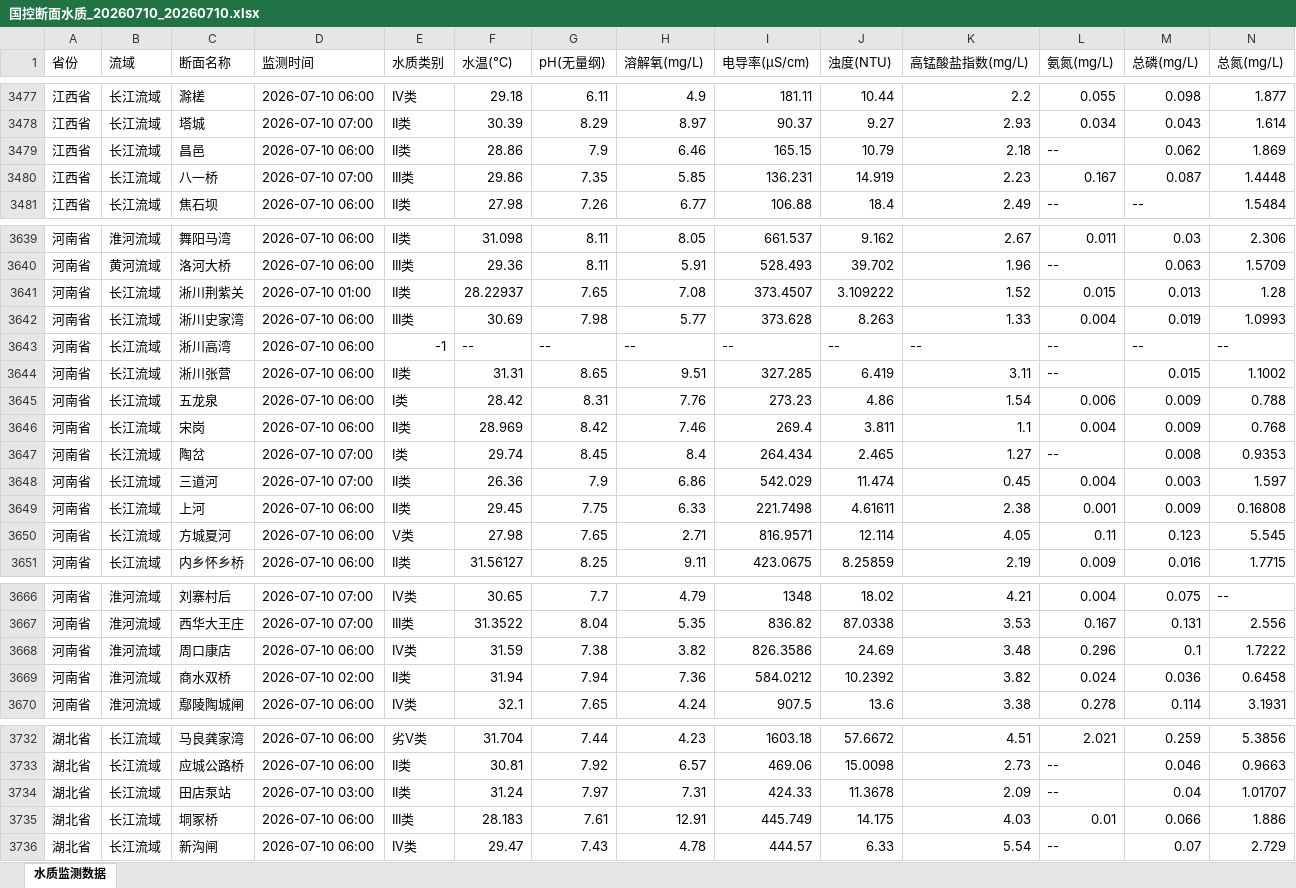
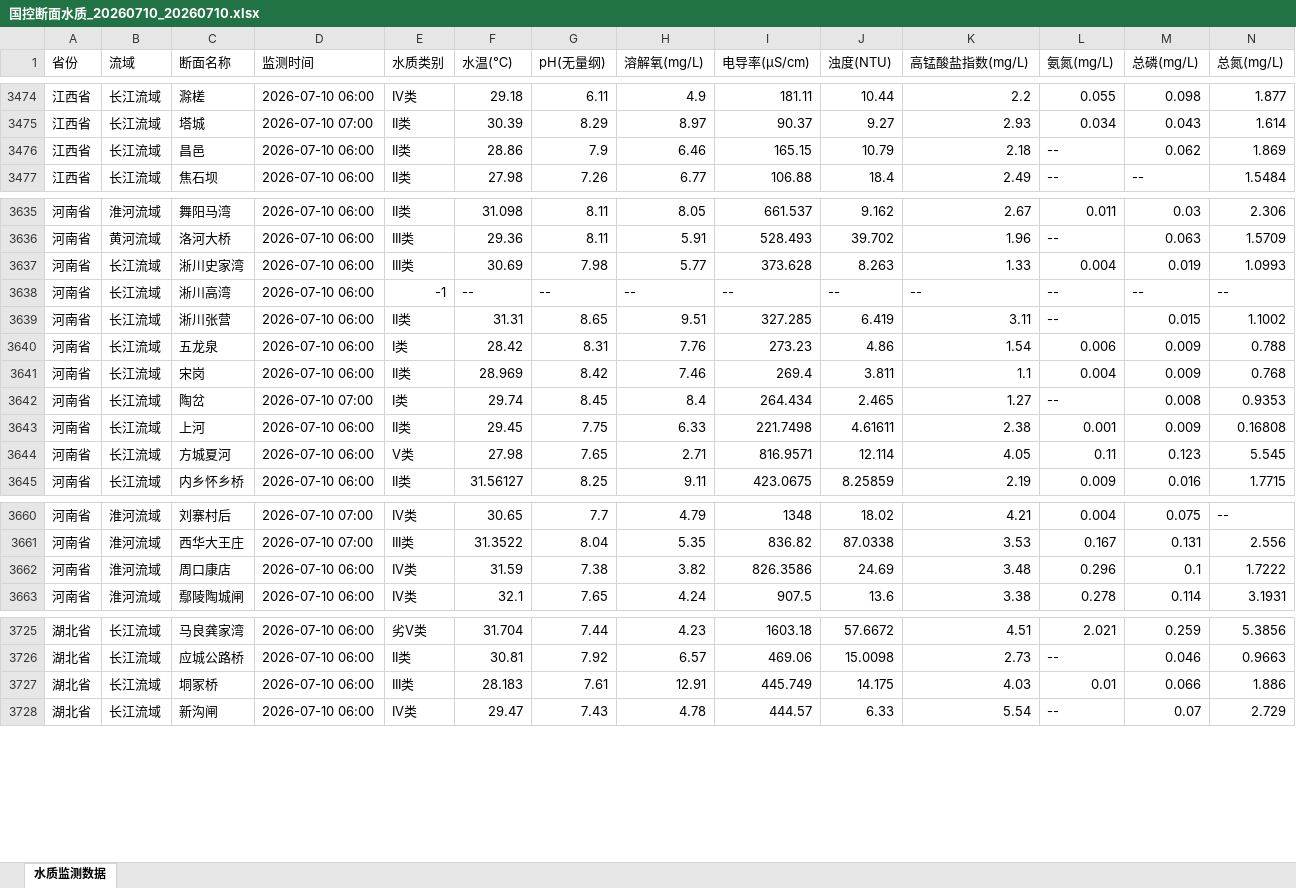
Before and after one commit to Gekko-CAi/National_Water_Quality, an Excel workbook: 数据文件/国控断面水质_20260710_20260710.xlsx, sheet 水质监测数据, drawn as a sheet; only a part is shown, gaps mark what is left out; values as stored, in another font and other column widths than the file's, no cell formats; rows hold the shown columns only; the diff covers the shown part only; the diff names each change by its address in the sheet, - before the commit and + after, or states it on an @@ line.

```diff
--- a/数据文件/国控断面水质_20260710_20260710.xlsx (sheet 水质监测数据)
+++ b/数据文件/国控断面水质_20260710_20260710.xlsx (sheet 水质监测数据)
-row 3480: 江西省 | 长江流域 | 八一桥 | 2026-07-10 07:00 | III类 | 29.86 | 7.35 | 5.85 | 136.231 | 14.919 | 2.23 | 0.167 | 0.087 | 1.4448
-row 3641: 河南省 | 长江流域 | 淅川荆紫关 | 2026-07-10 01:00 | II类 | 28.22937 | 7.65 | 7.08 | 373.4507 | 3.109222 | 1.52 | 0.015 | 0.013 | 1.28
-row 3648: 河南省 | 长江流域 | 三道河 | 2026-07-10 07:00 | II类 | 26.36 | 7.9 | 6.86 | 542.029 | 11.474 | 0.45 | 0.004 | 0.003 | 1.597
-row 3669: 河南省 | 淮河流域 | 商水双桥 | 2026-07-10 02:00 | II类 | 31.94 | 7.94 | 7.36 | 584.0212 | 10.2392 | 3.82 | 0.024 | 0.036 | 0.6458
-row 3734: 湖北省 | 长江流域 | 田店泵站 | 2026-07-10 03:00 | II类 | 31.24 | 7.97 | 7.31 | 424.33 | 11.3678 | 2.09 | -- | 0.04 | 1.01707
```
Also changed, not shown: 16 removed rows elsewhere in this sheet, cell formats.
